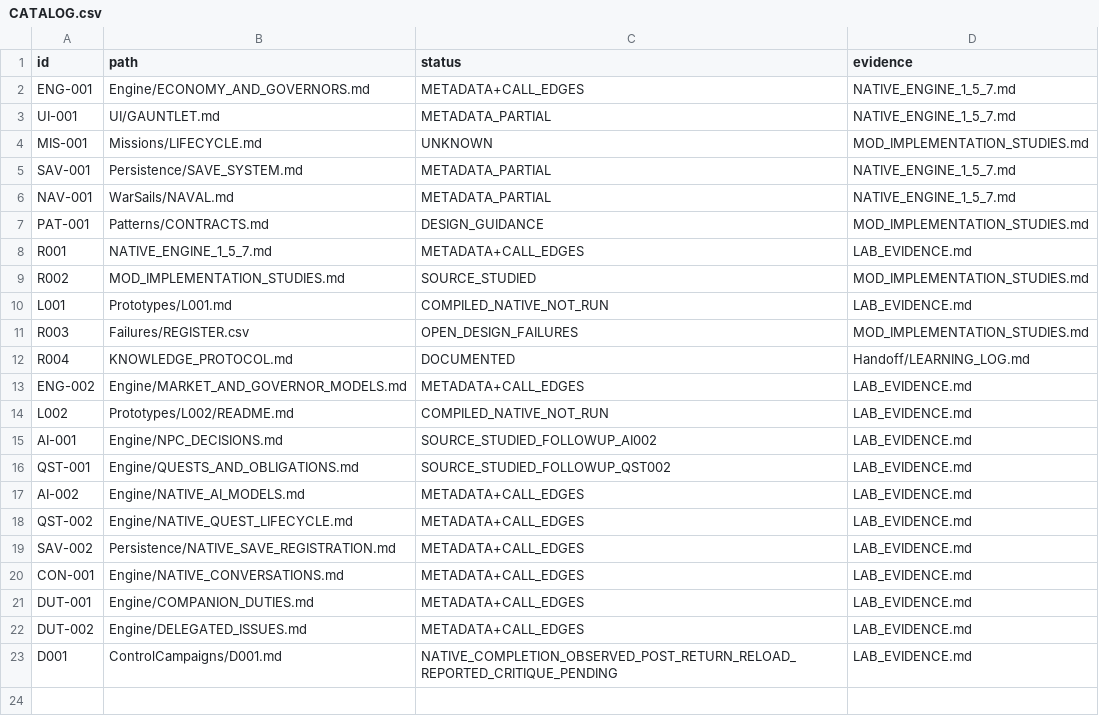
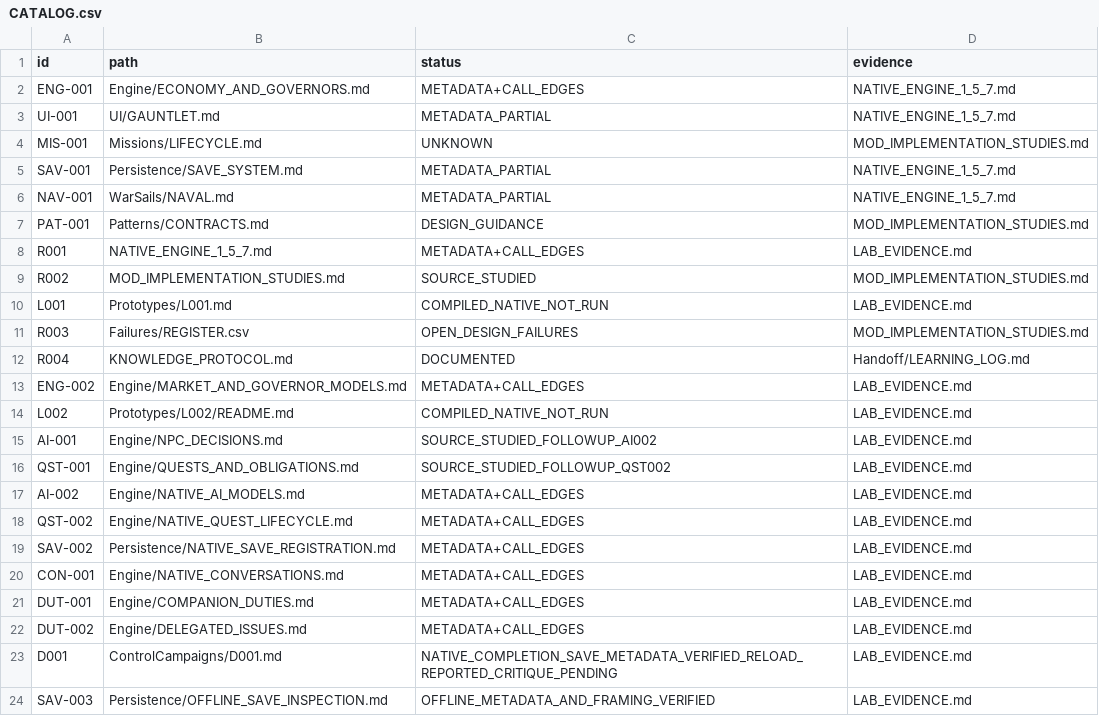
Before and after one commit to andreivonmariano-dotcom/BANNERLORD, a CSV file: ResearchLab/CATALOG.csv, drawn as a sheet.

```diff
--- a/ResearchLab/CATALOG.csv
+++ b/ResearchLab/CATALOG.csv
@@ -22,2 +22,3 @@ DUT-001,Engine/COMPANION_DUTIES.md,METADATA+CALL_EDGES,LAB_EVIDENCE.md
 DUT-002,Engine/DELEGATED_ISSUES.md,METADATA+CALL_EDGES,LAB_EVIDENCE.md
-D001,ControlCampaigns/D001.md,NATIVE_COMPLETION_OBSERVED_POST_RETURN_RELOAD_REPORTED_CRITIQUE_PENDING,LAB_EVIDENCE.md
+D001,ControlCampaigns/D001.md,NATIVE_COMPLETION_SAVE_METADATA_VERIFIED_RELOAD_REPORTED_CRITIQUE_PENDING,LAB_EVIDENCE.md
+SAV-003,Persistence/OFFLINE_SAVE_INSPECTION.md,OFFLINE_METADATA_AND_FRAMING_VERIFIED,LAB_EVIDENCE.md
```
Also changed, not shown: ResearchLab/EXPERIMENT_MATRIX.csv, ResearchLab/Failures/REGISTER.csv, 7 other files.
